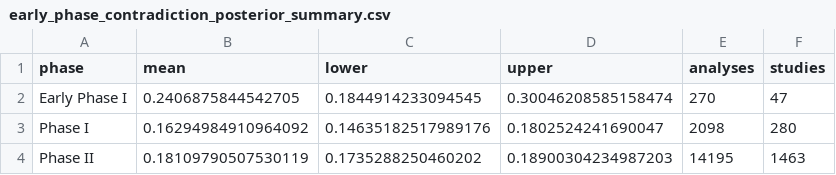
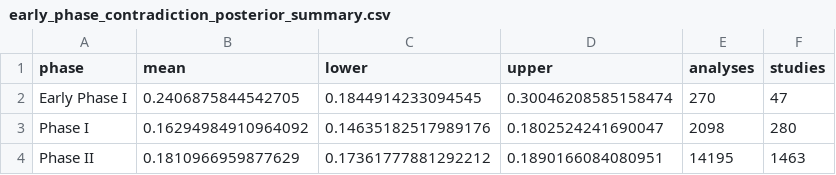
Before and after one commit to nathoogroup/ejabclinicaltrials, a CSV file: analysis/early_phase/outputs/early_phase_contradiction_posterior_summary.csv, drawn as a sheet.

```diff
--- a/analysis/early_phase/outputs/early_phase_contradiction_posterior_summary.csv
+++ b/analysis/early_phase/outputs/early_phase_contradiction_posterior_summary.csv
@@ -3,2 +3,2 @@ Early Phase I,0.2406875844542705,0.1844914233094545,0.30046208585158474,270,47
 Phase I,0.16294984910964092,0.14635182517989176,0.1802524241690047,2098,280
-Phase II,0.18109790507530119,0.1735288250460202,0.18900304234987203,14195,1463
+Phase II,0.1810966959877629,0.17361777881292212,0.1890166084080951,14195,1463
```
Also changed, not shown: analysis/early_phase/outputs/early_phase_application_summary.csv, analysis/early_phase/outputs/early_phase_contradiction_posterior_draws.csv, 17 other files.
